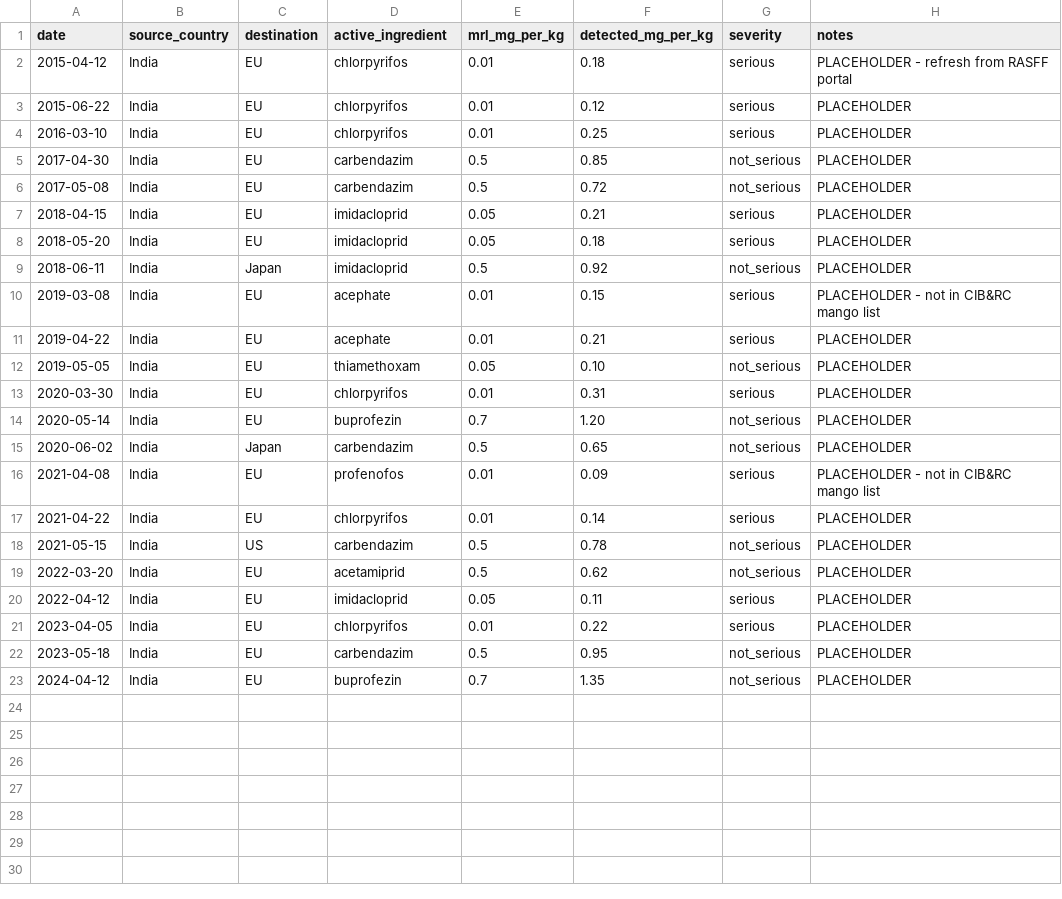
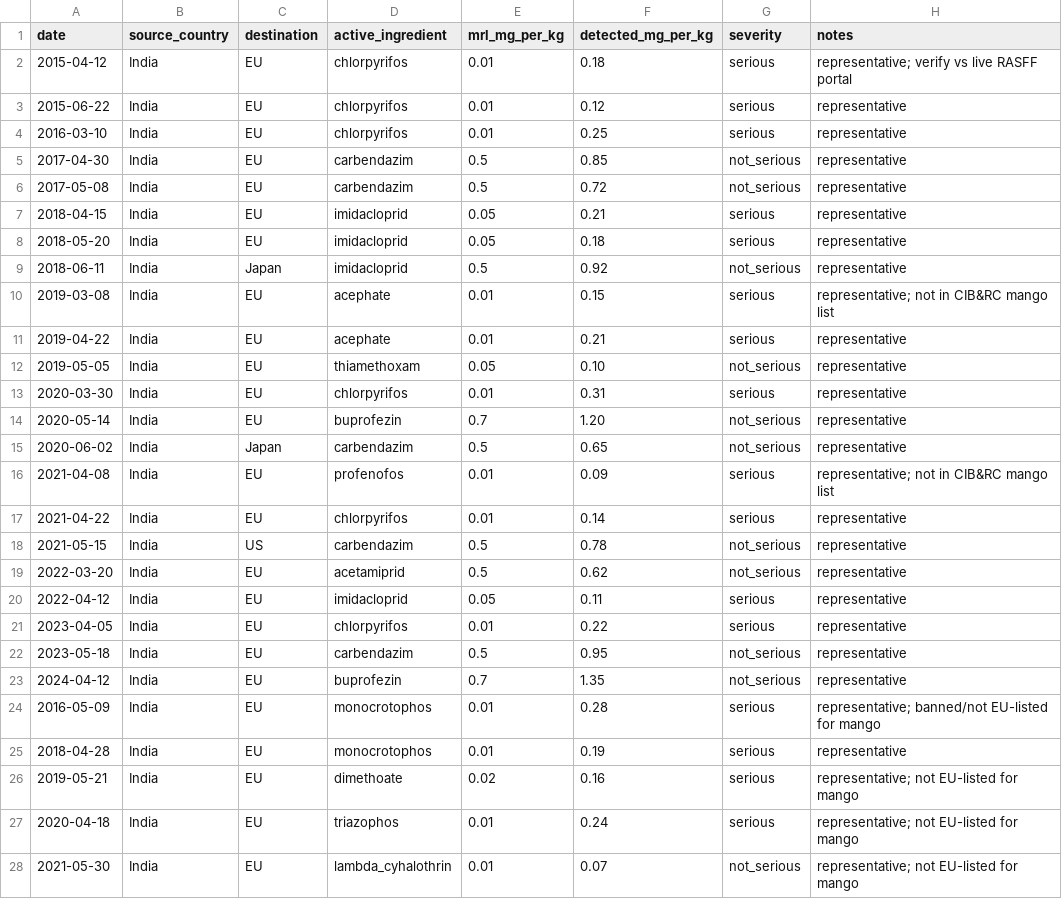
Before and after one commit to devadit1515/mangoguard, a CSV file: data/rasff_mango_rejections.csv, drawn as a sheet; only a part is shown; the diff covers the shown part only.

```diff
--- a/data/rasff_mango_rejections.csv
+++ b/data/rasff_mango_rejections.csv
@@ -1,23 +1,28 @@
 date,source_country,destination,active_ingredient,mrl_mg_per_kg,detected_mg_per_kg,severity,notes
-2015-04-12,India,EU,chlorpyrifos,0.01,0.18,serious,PLACEHOLDER - refresh from RASFF portal
-2015-06-22,India,EU,chlorpyrifos,0.01,0.12,serious,PLACEHOLDER
-2016-03-10,India,EU,chlorpyrifos,0.01,0.25,serious,PLACEHOLDER
-2017-04-30,India,EU,carbendazim,0.5,0.85,not_serious,PLACEHOLDER
-2017-05-08,India,EU,carbendazim,0.5,0.72,not_serious,PLACEHOLDER
-2018-04-15,India,EU,imidacloprid,0.05,0.21,serious,PLACEHOLDER
-2018-05-20,India,EU,imidacloprid,0.05,0.18,serious,PLACEHOLDER
-2018-06-11,India,Japan,imidacloprid,0.5,0.92,not_serious,PLACEHOLDER
-2019-03-08,India,EU,acephate,0.01,0.15,serious,PLACEHOLDER - not in CIB&RC mango list
-2019-04-22,India,EU,acephate,0.01,0.21,serious,PLACEHOLDER
-2019-05-05,India,EU,thiamethoxam,0.05,0.10,not_serious,PLACEHOLDER
-2020-03-30,India,EU,chlorpyrifos,0.01,0.31,serious,PLACEHOLDER
-2020-05-14,India,EU,buprofezin,0.7,1.20,not_serious,PLACEHOLDER
-2020-06-02,India,Japan,carbendazim,0.5,0.65,not_serious,PLACEHOLDER
-2021-04-08,India,EU,profenofos,0.01,0.09,serious,PLACEHOLDER - not in CIB&RC mango list
-2021-04-22,India,EU,chlorpyrifos,0.01,0.14,serious,PLACEHOLDER
-2021-05-15,India,US,carbendazim,0.5,0.78,not_serious,PLACEHOLDER
-2022-03-20,India,EU,acetamiprid,0.5,0.62,not_serious,PLACEHOLDER
-2022-04-12,India,EU,imidacloprid,0.05,0.11,serious,PLACEHOLDER
-2023-04-05,India,EU,chlorpyrifos,0.01,0.22,serious,PLACEHOLDER
-2023-05-18,India,EU,carbendazim,0.5,0.95,not_serious,PLACEHOLDER
-2024-04-12,India,EU,buprofezin,0.7,1.35,not_serious,PLACEHOLDER
+2015-04-12,India,EU,chlorpyrifos,0.01,0.18,serious,representative; verify vs live RASFF portal
+2015-06-22,India,EU,chlorpyrifos,0.01,0.12,serious,representative
+2016-03-10,India,EU,chlorpyrifos,0.01,0.25,serious,representative
+2017-04-30,India,EU,carbendazim,0.5,0.85,not_serious,representative
+2017-05-08,India,EU,carbendazim,0.5,0.72,not_serious,representative
+2018-04-15,India,EU,imidacloprid,0.05,0.21,serious,representative
+2018-05-20,India,EU,imidacloprid,0.05,0.18,serious,representative
+2018-06-11,India,Japan,imidacloprid,0.5,0.92,not_serious,representative
+2019-03-08,India,EU,acephate,0.01,0.15,serious,representative; not in CIB&RC mango list
+2019-04-22,India,EU,acephate,0.01,0.21,serious,representative
+2019-05-05,India,EU,thiamethoxam,0.05,0.10,not_serious,representative
+2020-03-30,India,EU,chlorpyrifos,0.01,0.31,serious,representative
+2020-05-14,India,EU,buprofezin,0.7,1.20,not_serious,representative
+2020-06-02,India,Japan,carbendazim,0.5,0.65,not_serious,representative
+2021-04-08,India,EU,profenofos,0.01,0.09,serious,representative; not in CIB&RC mango list
+2021-04-22,India,EU,chlorpyrifos,0.01,0.14,serious,representative
+2021-05-15,India,US,carbendazim,0.5,0.78,not_serious,representative
+2022-03-20,India,EU,acetamiprid,0.5,0.62,not_serious,representative
+2022-04-12,India,EU,imidacloprid,0.05,0.11,serious,representative
+2023-04-05,India,EU,chlorpyrifos,0.01,0.22,serious,representative
+2023-05-18,India,EU,carbendazim,0.5,0.95,not_serious,representative
+2024-04-12,India,EU,buprofezin,0.7,1.35,not_serious,representative
+2016-05-09,India,EU,monocrotophos,0.01,0.28,serious,representative; banned/not EU-listed for mango
+2018-04-28,India,EU,monocrotophos,0.01,0.19,serious,representative
+2019-05-21,India,EU,dimethoate,0.02,0.16,serious,representative; not EU-listed for mango
+2020-04-18,India,EU,triazophos,0.01,0.24,serious,representative; not EU-listed for mango
+2021-05-30,India,EU,lambda_cyhalothrin,0.01,0.07,not_serious,representative; not EU-listed for mango
```
Also changed, not shown: 5 added rows elsewhere in this file, 9 other files.
